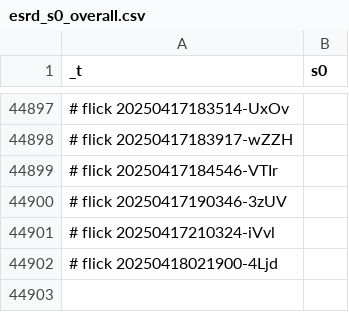
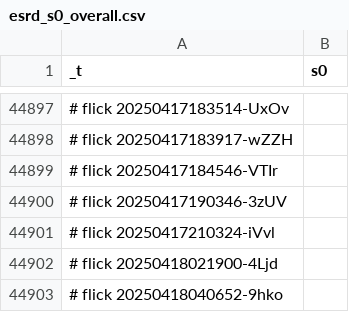
Before and after one commit to abikesa/ship, a CSV file: kitabo/ensi/testbin/test3/assets/csv/esrd_s0_overall.csv, drawn as a sheet; only a part is shown, gaps mark what is left out; the diff names each change by its address in the sheet, - before the commit and + after, or states it on an @@ line.

Commit message:
kitabo/ensi/testbin/test3/assets/csv/esrd_s0_overall.csv

```diff
--- a/kitabo/ensi/testbin/test3/assets/csv/esrd_s0_overall.csv
+++ b/kitabo/ensi/testbin/test3/assets/csv/esrd_s0_overall.csv
+row 44903: # flick 20250418040652-9hko
```
